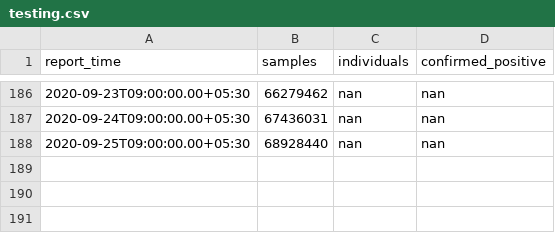
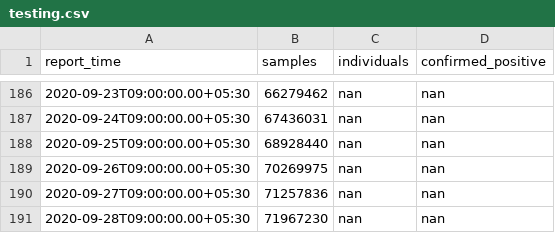
Before and after one commit to jishnupdas/Covid-19-IND, a CSV file: data/testing.csv, drawn as a sheet; only a part is shown, gaps mark what is left out; the diff names each change by its address in the sheet, - before the commit and + after, or states it on an @@ line.

```diff
--- a/data/testing.csv
+++ b/data/testing.csv
+row 189: 2020-09-26T09:00:00.00+05:30 | 70269975 | nan | nan
+row 190: 2020-09-27T09:00:00.00+05:30 | 71257836 | nan | nan
+row 191: 2020-09-28T09:00:00.00+05:30 | 71967230 | nan | nan
```
Also changed, not shown: data/confirmed.csv, data/cured.csv, 5 other files.
